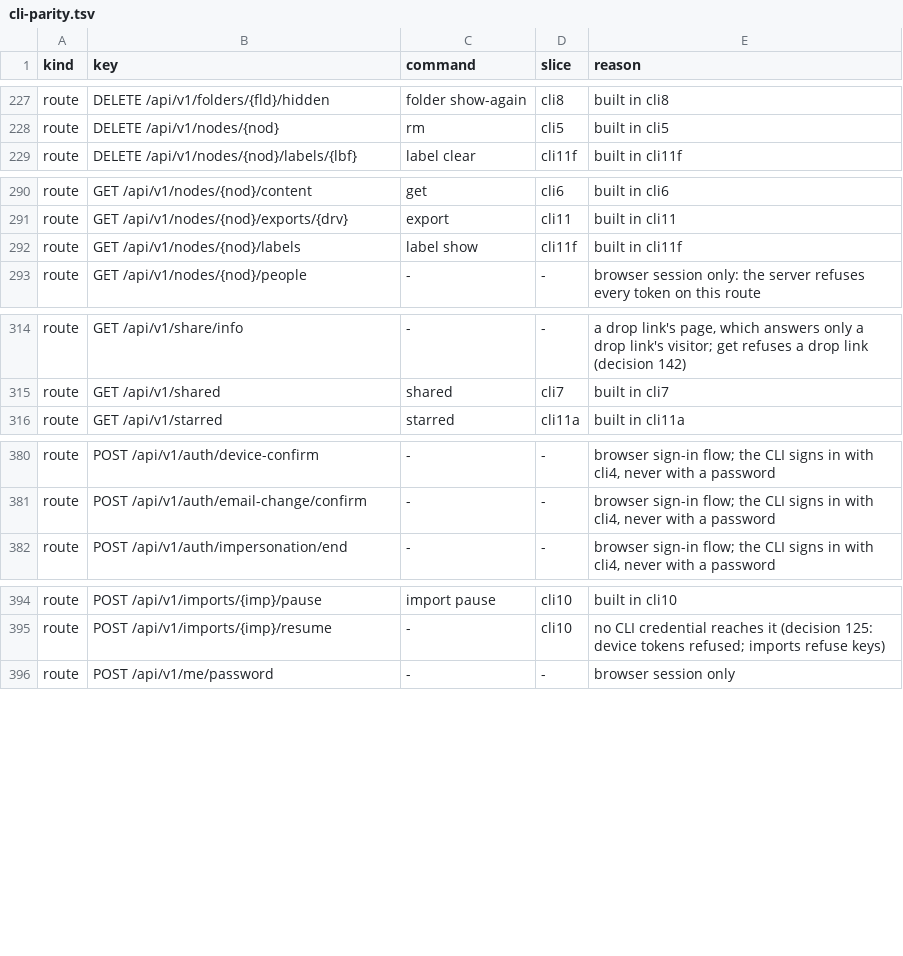
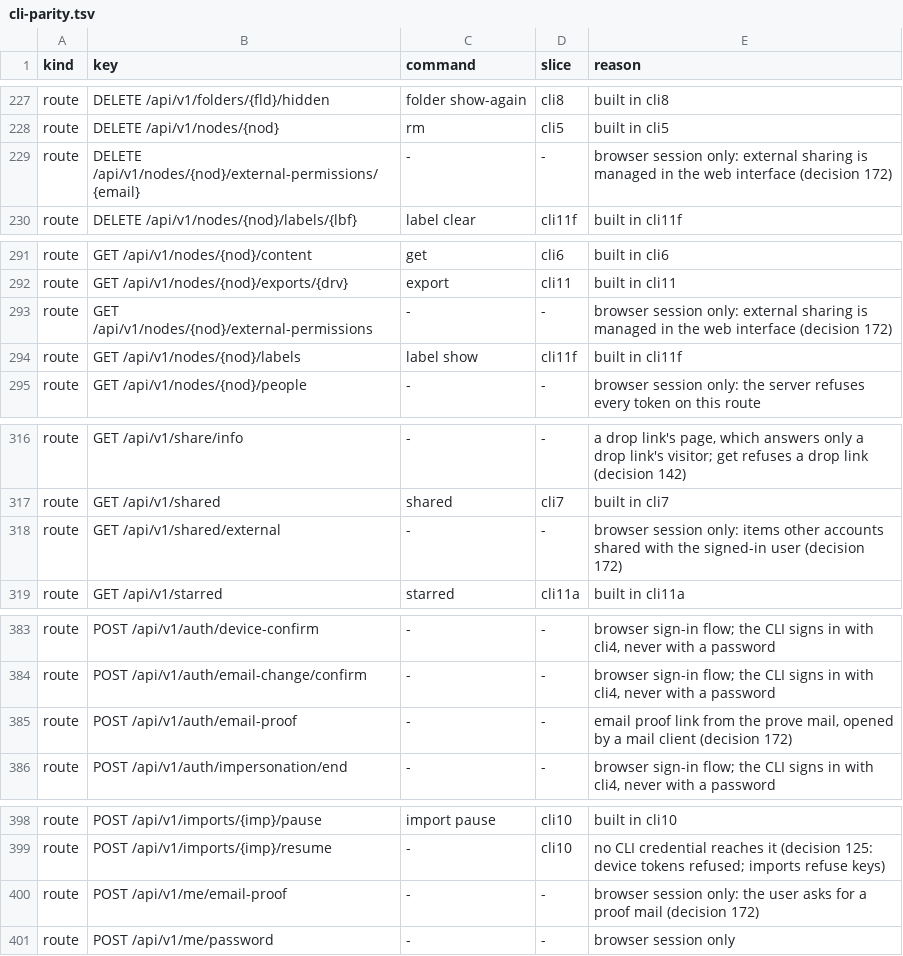
Before and after one commit to shukiv/selfcloud, a TSV file: docs/cli-parity.tsv, drawn as a sheet; only a part is shown, gaps mark what is left out; the diff covers the shown part only.

Commit message:
test: email proof and external-sharing grants, red until they land

```diff
--- a/docs/cli-parity.tsv
+++ b/docs/cli-parity.tsv
@@ -228,2 +228,3 @@ route	DELETE /api/v1/folders/{fld}/hidden	folder show-again	cli8	built in cli8
 route	DELETE /api/v1/nodes/{nod}	rm	cli5	built in cli5
+route	DELETE /api/v1/nodes/{nod}/external-permissions/{email}	-	-	browser session only: external sharing is managed in the web interface (decision 172)
 route	DELETE /api/v1/nodes/{nod}/labels/{lbf}	label clear	cli11f	built in cli11f
@@ -291,2 +292,3 @@ route	GET /api/v1/nodes/{nod}/content	get	cli6	built in cli6
 route	GET /api/v1/nodes/{nod}/exports/{drv}	export	cli11	built in cli11
+route	GET /api/v1/nodes/{nod}/external-permissions	-	-	browser session only: external sharing is managed in the web interface (decision 172)
 route	GET /api/v1/nodes/{nod}/labels	label show	cli11f	built in cli11f
@@ -315,2 +317,3 @@ route	GET /api/v1/share/info	-	-	a drop link's page, which answers only a drop l
 route	GET /api/v1/shared	shared	cli7	built in cli7
+route	GET /api/v1/shared/external	-	-	browser session only: items other accounts shared with the signed-in user (decision 172)
 route	GET /api/v1/starred	starred	cli11a	built in cli11a
@@ -381,2 +384,3 @@ route	POST /api/v1/auth/device-confirm	-	-	browser sign-in flow; the CLI signs i
 route	POST /api/v1/auth/email-change/confirm	-	-	browser sign-in flow; the CLI signs in with cli4, never with a password
+route	POST /api/v1/auth/email-proof	-	-	email proof link from the prove mail, opened by a mail client (decision 172)
 route	POST /api/v1/auth/impersonation/end	-	-	browser sign-in flow; the CLI signs in with cli4, never with a password
@@ -395,2 +399,3 @@ route	POST /api/v1/imports/{imp}/pause	import pause	cli10	built in cli10
 route	POST /api/v1/imports/{imp}/resume	-	cli10	no CLI credential reaches it (decision 125: device tokens refused; imports refuse keys)
+route	POST /api/v1/me/email-proof	-	-	browser session only: the user asks for a proof mail (decision 172)
 route	POST /api/v1/me/password	-	-	browser session only
```
Also changed, not shown: 1 added row elsewhere in this file, 5 other files.
